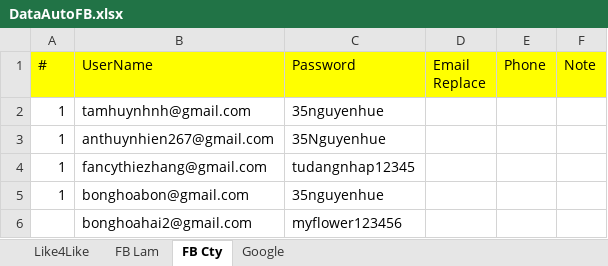
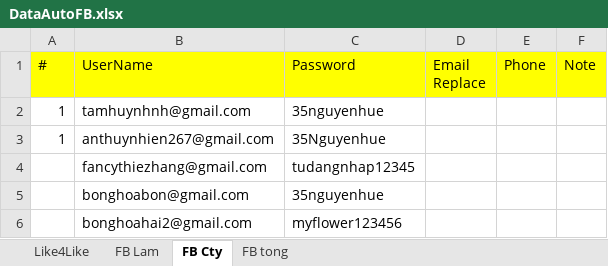
Before and after one commit to Ntlneo/CoreAutomationTest, an Excel workbook: TestAuto/DataTest/DataAutoFB.xlsx, sheet FB Cty, drawn as a sheet; values as stored, in another font and other column widths than the file's, no borders; the diff names each change by its address in the sheet, - before the commit and + after, or states it on an @@ line.

```diff
--- a/TestAuto/DataTest/DataAutoFB.xlsx (sheet FB Cty)
+++ b/TestAuto/DataTest/DataAutoFB.xlsx (sheet FB Cty)
-sheet tab: Google
+sheet tab: FB tong
-A4:A5 (#): 1
+A4:A5 (#): (empty)
```
Also changed, not shown: sheet FB tong, sheet FB Lam, sheet Like4Like, 2 other files.
